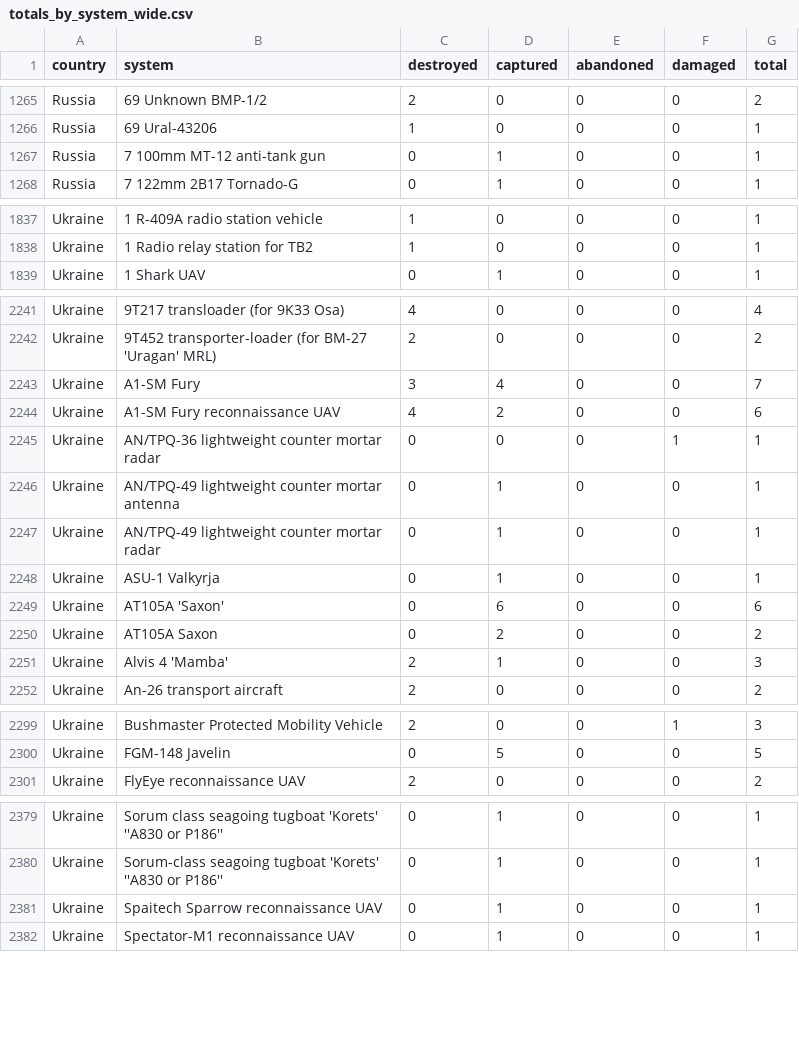
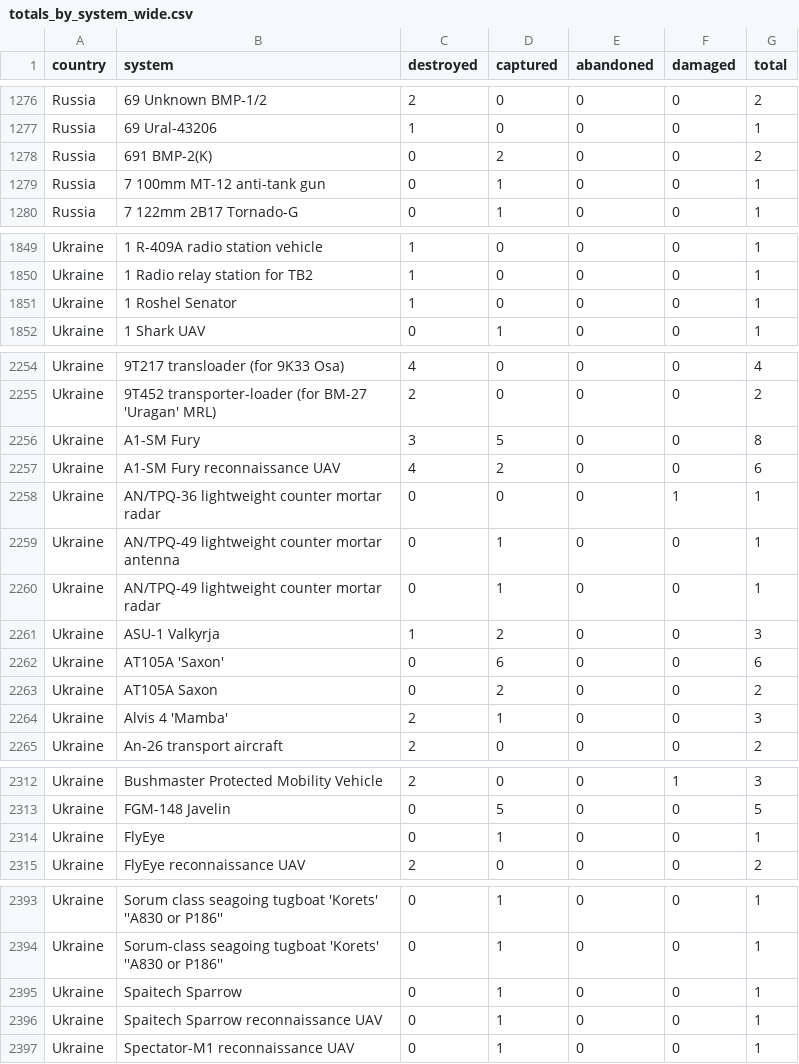
Before and after one commit to scarnecchia/oryx_data, a CSV file: totals_by_system_wide.csv, drawn as a sheet; only a part is shown, gaps mark what is left out; the diff covers the shown part only.

```diff
--- a/totals_by_system_wide.csv
+++ b/totals_by_system_wide.csv
@@ -1266,2 +1277,3 @@ Russia,69 Unknown BMP-1/2,2,0,0,0,2
 Russia,69 Ural-43206,1,0,0,0,1
+Russia,691 BMP-2(K),0,2,0,0,2
 Russia,7 100mm MT-12 anti-tank gun,0,1,0,0,1
@@ -1838,2 +1850,3 @@ Ukraine,1 R-409A radio station vehicle,1,0,0,0,1
 Ukraine,1 Radio relay station for TB2,1,0,0,0,1
+Ukraine,1 Roshel Senator,1,0,0,0,1
 Ukraine,1 Shark UAV,0,1,0,0,1
@@ -2242,3 +2255,3 @@ Ukraine,9T217 transloader (for 9K33 Osa),4,0,0,0,4
 Ukraine,9T452 transporter-loader (for BM-27 'Uragan' MRL),2,0,0,0,2
-Ukraine,A1-SM Fury,3,4,0,0,7
+Ukraine,A1-SM Fury,3,5,0,0,8
 Ukraine,A1-SM Fury reconnaissance UAV,4,2,0,0,6
@@ -2247,3 +2260,3 @@ Ukraine,AN/TPQ-49 lightweight counter mortar antenna,0,1,0,0,1
 Ukraine,AN/TPQ-49 lightweight counter mortar radar,0,1,0,0,1
-Ukraine,ASU-1 Valkyrja,0,1,0,0,1
+Ukraine,ASU-1 Valkyrja,1,2,0,0,3
 Ukraine,AT105A 'Saxon',0,6,0,0,6
@@ -2300,2 +2313,3 @@ Ukraine,Bushmaster Protected Mobility Vehicle,2,0,0,1,3
 Ukraine,FGM-148 Javelin,0,5,0,0,5
+Ukraine,FlyEye,0,1,0,0,1
 Ukraine,FlyEye reconnaissance UAV,2,0,0,0,2
@@ -2380,2 +2394,3 @@ Ukraine,Sorum class seagoing tugboat 'Korets' ''A830 or P186'',0,1,0,0,1
 Ukraine,Sorum-class seagoing tugboat 'Korets' ''A830 or P186'',0,1,0,0,1
+Ukraine,Spaitech Sparrow,0,1,0,0,1
 Ukraine,Spaitech Sparrow reconnaissance UAV,0,1,0,0,1
```
Also changed, not shown: 11 added rows and 30 edited cells elsewhere in this file, daily_count.csv, event_abandoned.csv, 5 other files.
